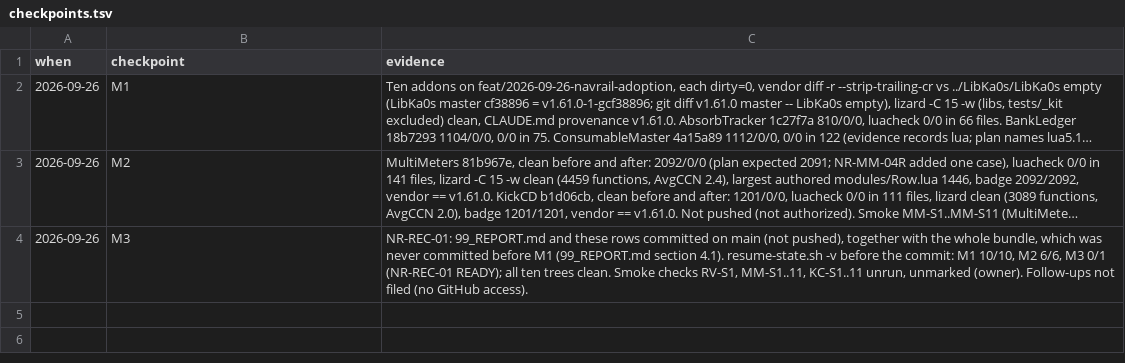
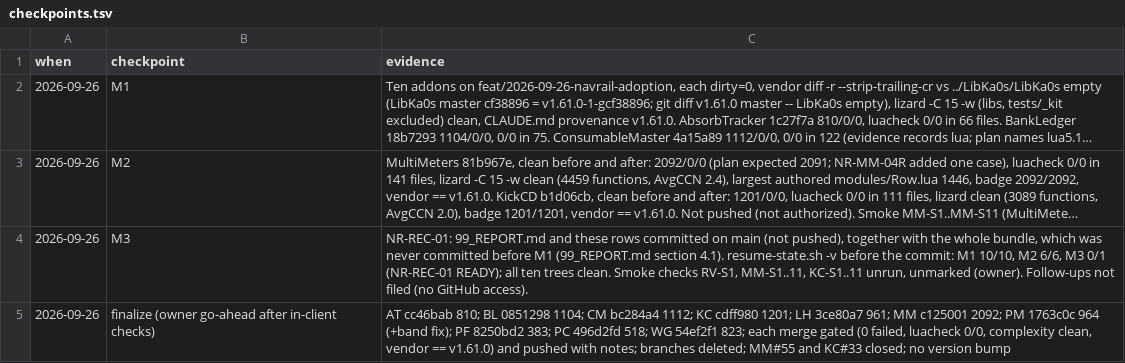
Before and after one commit to tusharsaxena/Ka0sAddonsCommonTasks, a TSV file: docs/2026-09-26-NAVRAIL_ADOPTION/checkpoints.tsv, drawn as a sheet; long unchanged cells end in ….

```diff
--- a/docs/2026-09-26-NAVRAIL_ADOPTION/checkpoints.tsv
+++ b/docs/2026-09-26-NAVRAIL_ADOPTION/checkpoints.tsv
@@ -4 +4,2 @@ when	checkpoint	evidence
 2026-09-26	M3	NR-REC-01: 99_REPORT.md and these rows committed on main (not pushed), together with the whole bundle, which was never committed before M1 (99_REPORT.md section 4.1). resume-state.sh -v before the commit: M1 10/10, M2 6/6, M3 0/1 (NR-REC-01 READY); all ten trees clean. Smoke checks RV-S1, MM-S1..11, KC-S1..11 unrun, unmarked (owner). Follow-ups not filed (no GitHub access).
+2026-09-26	finalize (owner go-ahead after in-client checks)	AT cc46bab 810; BL 0851298 1104; CM bc284a4 1112; KC cdff980 1201; LH 3ce80a7 961; MM c125001 2092; PM 1763c0c 964 (+band fix); PF 8250bd2 383; PC 496d2fd 518; WG 54ef2f1 823; each merge gated (0 failed, luacheck 0/0, complexity clean, vendor == v1.61.0) and pushed with notes; branches deleted; MM#55 and KC#33 closed; no version bump
```
Also changed, not shown: 2 other files.
